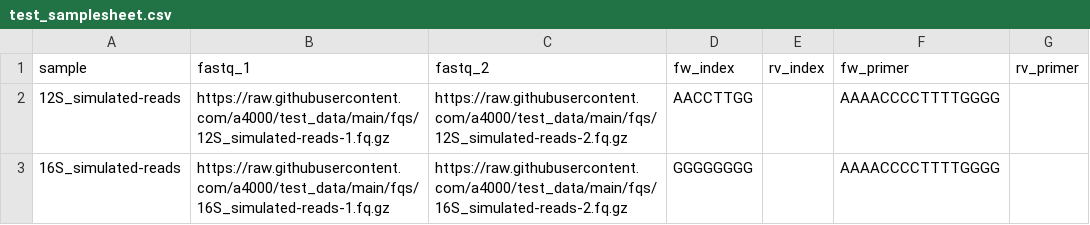
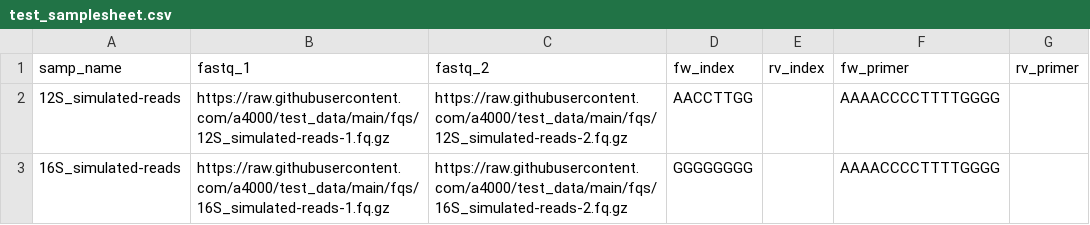
Before and after one commit to a4000/test_data, a CSV file: sample_sheets/test_samplesheet.csv, drawn as a sheet.

Commit message:
Update test_samplesheet.csv

```diff
--- a/sample_sheets/test_samplesheet.csv
+++ b/sample_sheets/test_samplesheet.csv
@@ -1,2 +1,2 @@
-sample,fastq_1,fastq_2,fw_index,rv_index,fw_primer,rv_primer
+samp_name,fastq_1,fastq_2,fw_index,rv_index,fw_primer,rv_primer
 12S_simulated-reads,https://raw.githubusercontent.com/a4000/test_data/main/fqs/12S_simulated-reads-1.fq.gz,https://raw.githubusercontent.com/a4000/test_data/main/fqs/12S_simulated-reads-2.fq.gz,AACCTTGG,,AAAACCCCTTTTGGGG,
```
